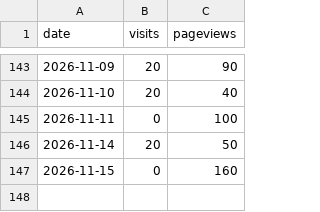
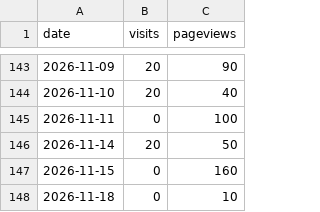
Before and after one commit to drewmerrill/groovelinx-site, a CSV file: analytics-history.csv, drawn as a sheet; only a part is shown, gaps mark what is left out; the diff names each change by its address in the sheet, - before the commit and + after, or states it on an @@ line.

```diff
--- a/analytics-history.csv
+++ b/analytics-history.csv
+row 148: 2026-11-18 | 0 | 10
```
